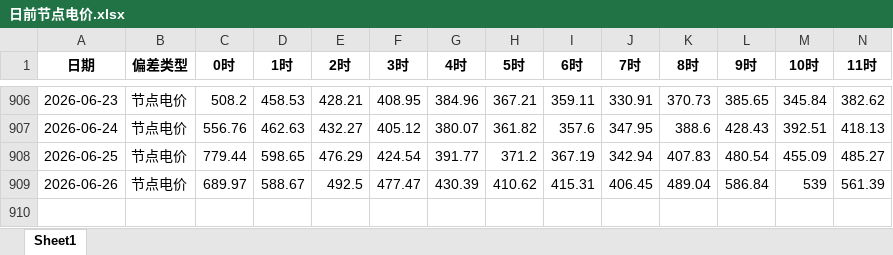
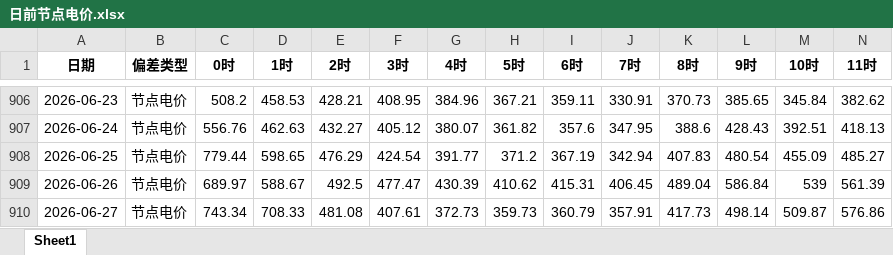
Before and after one commit to K464k88dn5-sudo/power_market_dashboard, an Excel workbook: 日前节点电价.xlsx, sheet Sheet1, drawn as a sheet; only a part is shown, gaps mark what is left out; values as stored, in another font and other column widths than the file's, no borders; rows hold the shown columns only; the diff names each change by its address in the sheet, - before the commit and + after, or states it on an @@ line.

Commit message:
data: 2026-06-29 更新电价+检修数据

```diff
--- a/日前节点电价.xlsx (sheet Sheet1)
+++ b/日前节点电价.xlsx (sheet Sheet1)
+row 910: 2026-06-27 | 节点电价 | 743.34 | 708.33 | 481.08 | 407.61 | 372.73 | 359.73 | 360.79 | 357.91 | 417.73 | 498.14 | 509.87 | 576.86
```
Also changed, not shown: 1 other file.
